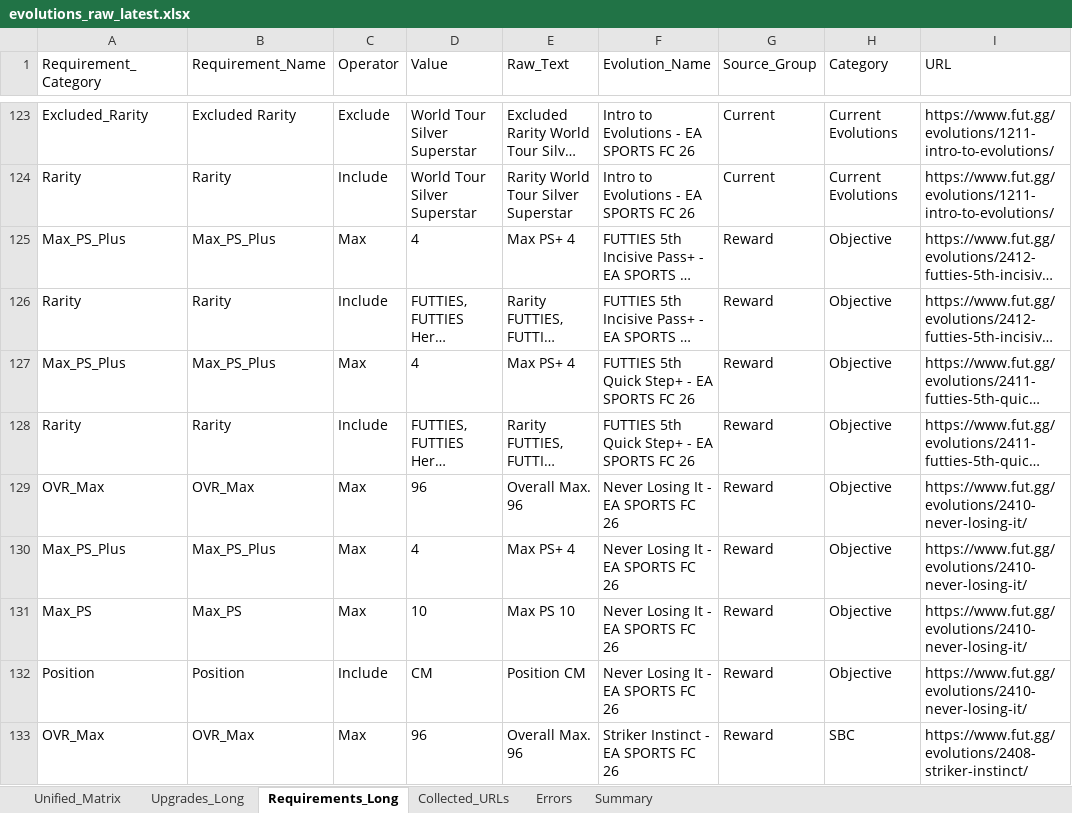
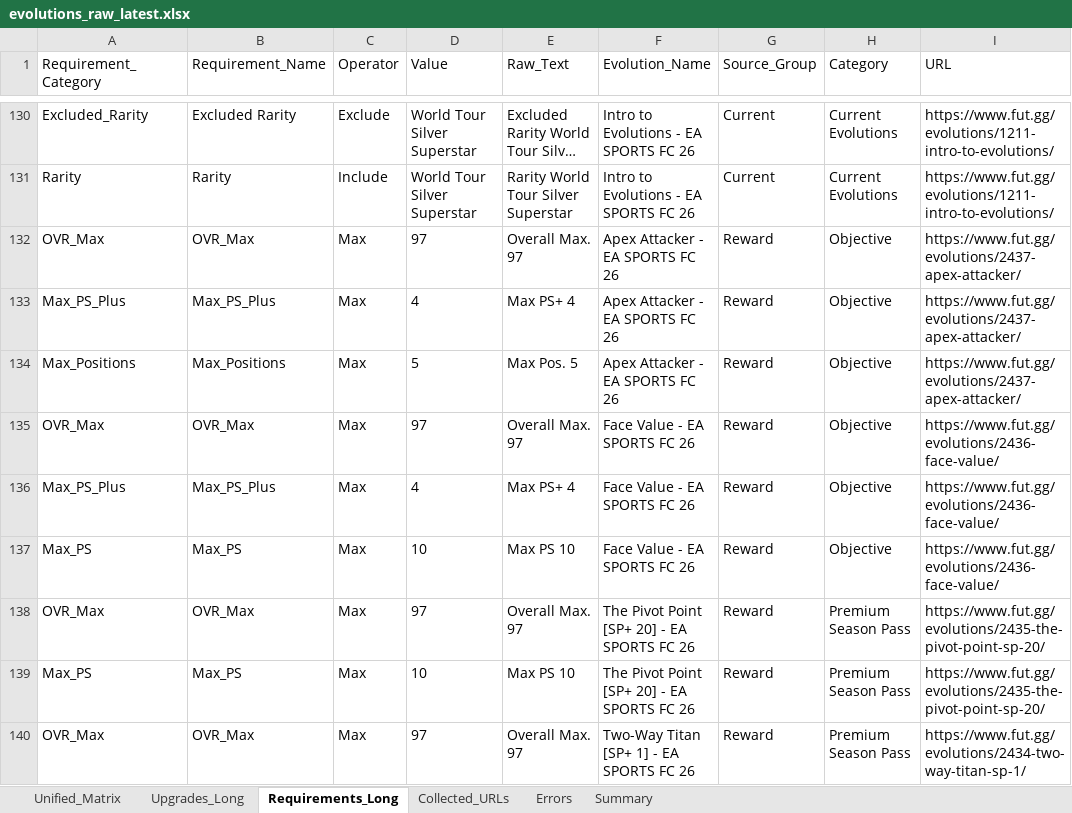
Before and after one commit to lemora87/futgg-objective-crawler, an Excel workbook: latest/evolutions_raw_latest.xlsx, sheet Requirements_Long, drawn as a sheet; only a part is shown, gaps mark what is left out; the shorter side is filled out with more unchanged rows; long unchanged cells end in …; values as stored, in another font and other column widths than the file's, no borders; the diff covers the shown part only; the diff names each change by its address in the sheet, - before the commit and + after, or states it on an @@ line.

```diff
--- a/latest/evolutions_raw_latest.xlsx (sheet Requirements_Long)
+++ b/latest/evolutions_raw_latest.xlsx (sheet Requirements_Long)
+row 132: OVR_Max | OVR_Max | Max | 97 | Overall Max. 97 | Apex Attacker - EA SPORTS FC 26 | Reward | Objective | https://www.fut.gg/evolutions/2437-apex-attacker/
+row 133: Max_PS_Plus | Max_PS_Plus | Max | 4 | Max PS+ 4 | Apex Attacker - EA SPORTS FC 26 | Reward | Objective | https://www.fut.gg/evolutions/2437-apex-attacker/
+row 134: Max_Positions | Max_Positions | Max | 5 | Max Pos. 5 | Apex Attacker - EA SPORTS FC 26 | Reward | Objective | https://www.fut.gg/evolutions/2437-apex-attacker/
+row 135: OVR_Max | OVR_Max | Max | 97 | Overall Max. 97 | Face Value - EA SPORTS FC 26 | Reward | Objective | https://www.fut.gg/evolutions/2436-face-value/
+row 136: Max_PS_Plus | Max_PS_Plus | Max | 4 | Max PS+ 4 | Face Value - EA SPORTS FC 26 | Reward | Objective | https://www.fut.gg/evolutions/2436-face-value/
+row 137: Max_PS | Max_PS | Max | 10 | Max PS 10 | Face Value - EA SPORTS FC 26 | Reward | Objective | https://www.fut.gg/evolutions/2436-face-value/
+row 138: OVR_Max | OVR_Max | Max | 97 | Overall Max. 97 | The Pivot Point [SP+ 20] - EA SPORTS FC 26 | Reward | Premium Season Pass | https://www.fut.gg/evolutions/2435-the-pivot-point-sp-20/
+row 139: Max_PS | Max_PS | Max | 10 | Max PS 10 | The Pivot Point [SP+ 20] - EA SPORTS FC 26 | Reward | Premium Season Pass | https://www.fut.gg/evolutions/2435-the-pivot-point-sp-20/
+row 140: OVR_Max | OVR_Max | Max | 97 | Overall Max. 97 | Two-Way Titan [SP+ 1] - EA SPORTS FC 26 | Reward | Premium Season Pass | https://www.fut.gg/evolutions/2434-two-way-titan-sp-1/
```
Also changed, not shown: 21 added rows, 10 removed rows and 6 edited cells elsewhere in this sheet, sheet Unified_Matrix, sheet Upgrades_Long, sheet Collected_URLs, sheet Summary, latest/evolutions_analysis_latest.xlsx.
